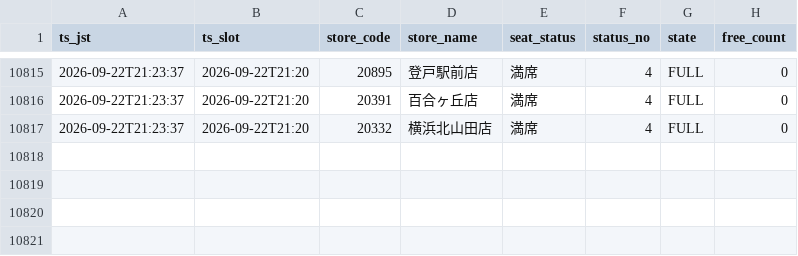
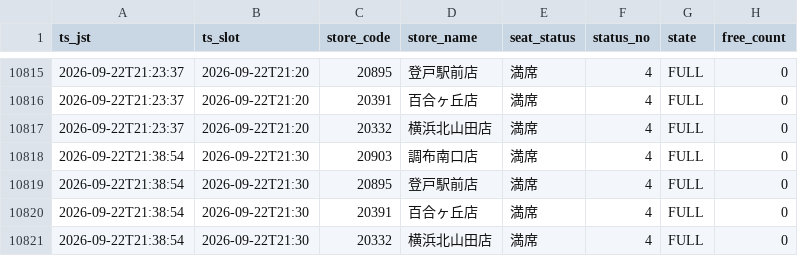
Before and after one commit to masa9231941-svg/kaikatsu-darts-notify, a CSV file: data/log/2026-09.csv, drawn as a sheet; only a part is shown, gaps mark what is left out.

```diff
--- a/data/log/2026-09.csv
+++ b/data/log/2026-09.csv
@@ -10817 +10817,5 @@ ts_jst,ts_slot,store_code,store_name,seat_status,status_no,state,free_count
 2026-09-22T21:23:37,2026-09-22T21:20,20332,横浜北山田店,満席,4,FULL,0
+2026-09-22T21:38:54,2026-09-22T21:30,20903,調布南口店,満席,4,FULL,0
+2026-09-22T21:38:54,2026-09-22T21:30,20895,登戸駅前店,満席,4,FULL,0
+2026-09-22T21:38:54,2026-09-22T21:30,20391,百合ヶ丘店,満席,4,FULL,0
+2026-09-22T21:38:54,2026-09-22T21:30,20332,横浜北山田店,満席,4,FULL,0
```
Also changed, not shown: 1 other file.
